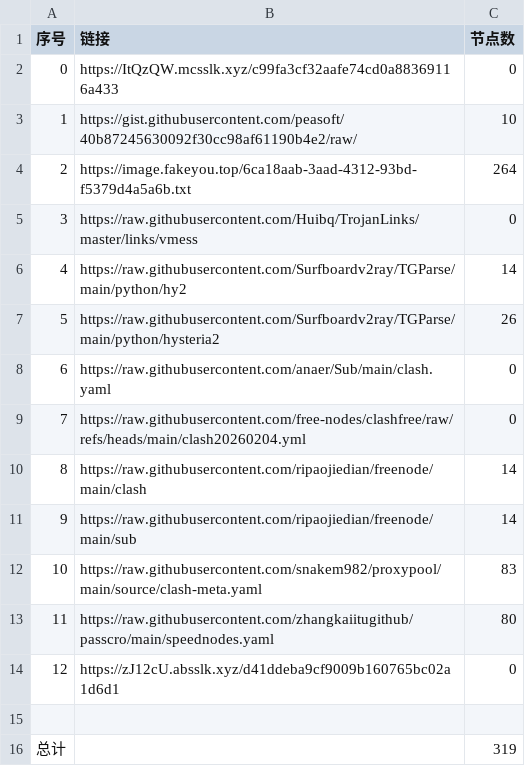
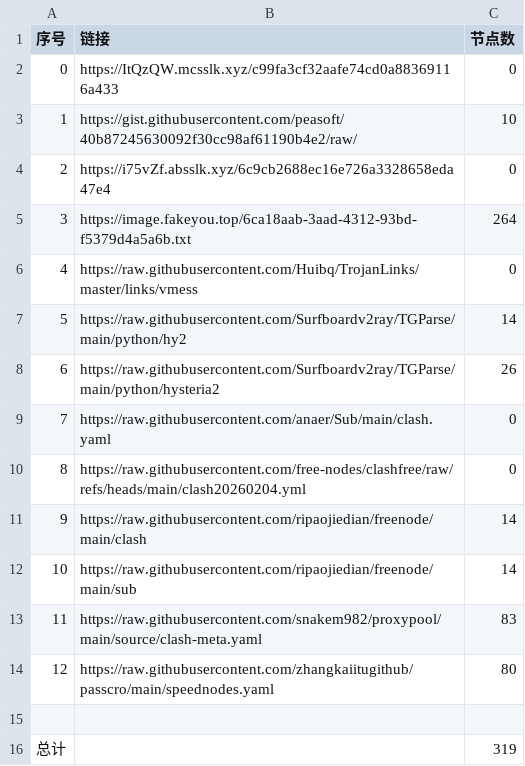
Before and after one commit to ResonanceForge/NoMoreWalls, a CSV file: list_result.csv, drawn as a sheet; removed rows and columns are numbered as before the commit, all else as after; the diff names each change by its address in the sheet, - before the commit and + after, or states it on an @@ line.

```diff
--- a/list_result.csv
+++ b/list_result.csv
+row 4: 2 | https://i75vZf.absslk.xyz/6c9cb2688ec16e726a3328658eda47e4 | 0
@@ column A (序号) renumbered between rows 5 and 14 @@
-row 14: 12 | https://zJ12cU.absslk.xyz/d41ddeba9cf9009b160765bc02a1d6d1 | 0
```
Also changed, not shown: 7 other files.
